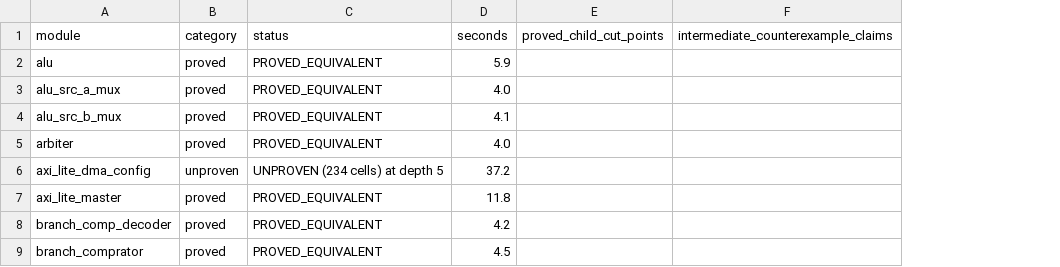
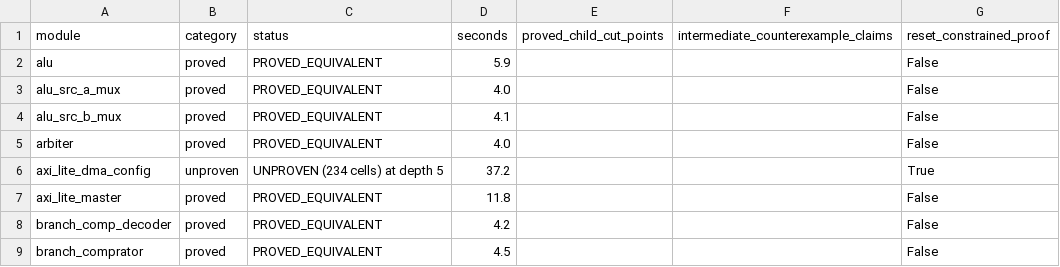
Before and after one commit to RISCV-ui/nebula-2026-digital-timing-blinders, a CSV file: output/result_assets/data/eqy_module_results.csv, drawn as a sheet; only a part is shown; the diff names each change by its address in the sheet, - before the commit and + after, or states it on an @@ line.

Commit message:
feat(formal): extend coverage to 45/54
Keep 36 unrestricted EQY proofs separate from nine reset-constrained bounded proofs. Pair every added proof with an inverted-output negative control.

```diff
--- a/output/result_assets/data/eqy_module_results.csv
+++ b/output/result_assets/data/eqy_module_results.csv
+column G (reset_constrained_proof), rows 2-9: False | False | False | False | True | False | False | False
```
Also changed, not shown: output/result_assets/data/formal_summary.csv, 23 other files.
